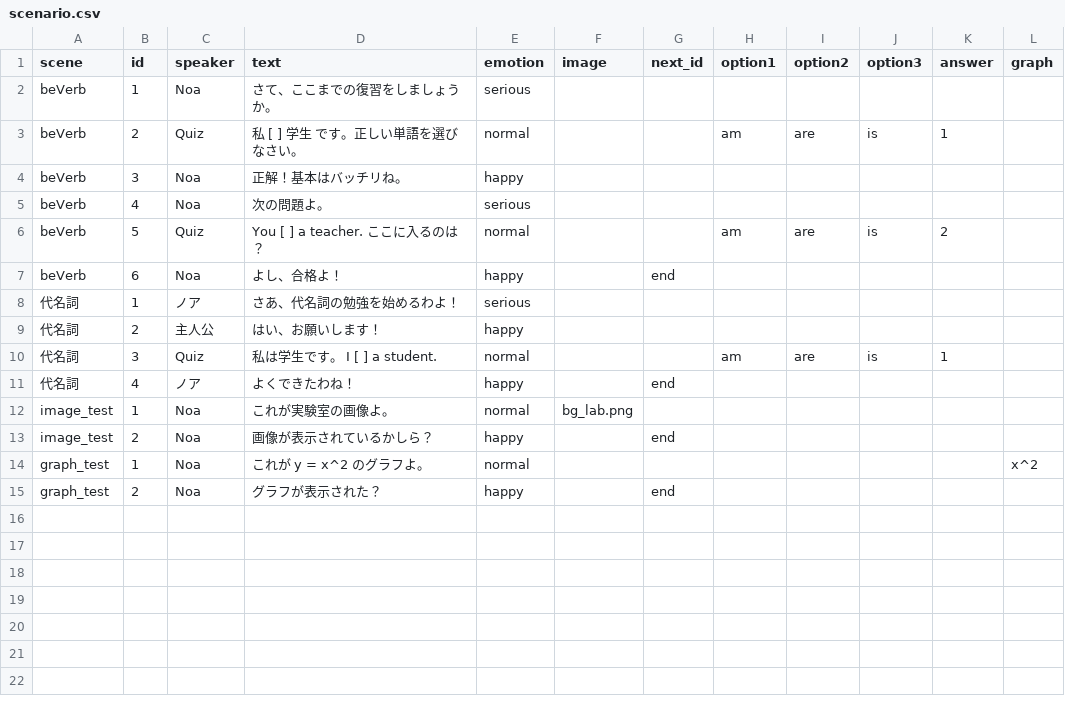
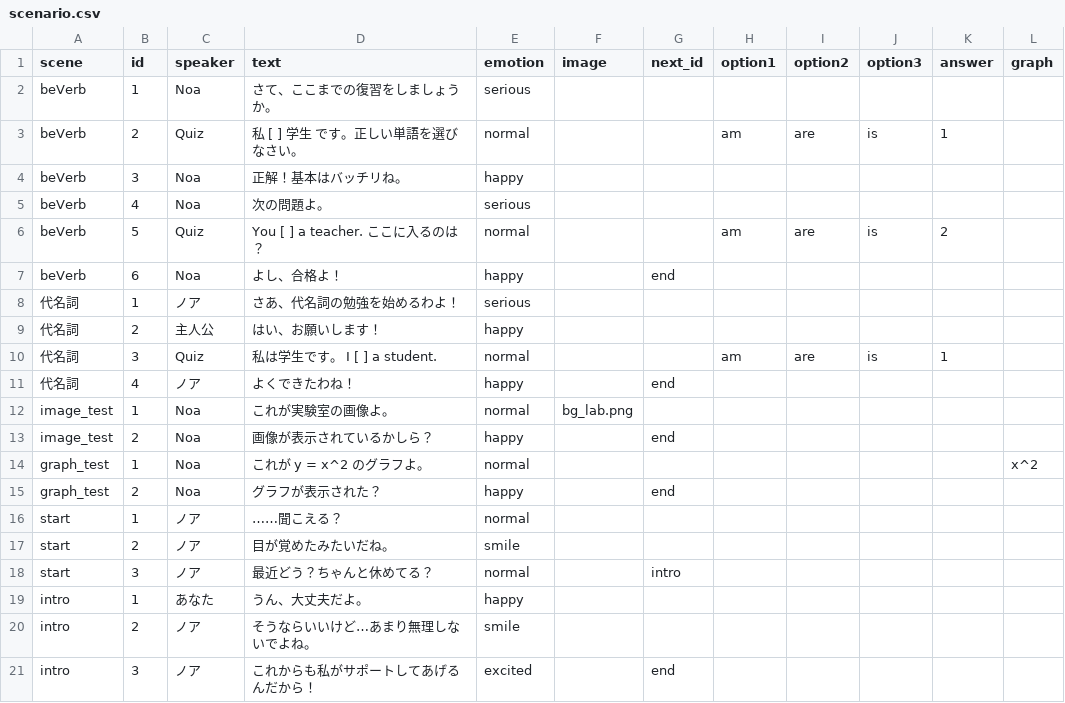
Before and after one commit to kanyazawa/study-musume, a CSV file: public/scenarios/scenario.csv, drawn as a sheet; the diff names each change by its address in the sheet, - before the commit and + after, or states it on an @@ line.

```diff
--- a/public/scenarios/scenario.csv
+++ b/public/scenarios/scenario.csv
+row 16: start | 1 | ノア | ……聞こえる？ | normal
+row 17: start | 2 | ノア | 目が覚めたみたいだね。 | smile
+row 18: start | 3 | ノア | 最近どう？ちゃんと休めてる？ | normal |  | intro
+row 19: intro | 1 | あなた | うん、大丈夫だよ。 | happy
+row 20: intro | 2 | ノア | そうならいいけど…あまり無理しないでよね。 | smile
+row 21: intro | 3 | ノア | これからも私がサポートしてあげるんだから！ | excited |  | end
```
Also changed, not shown: 12 other files.
